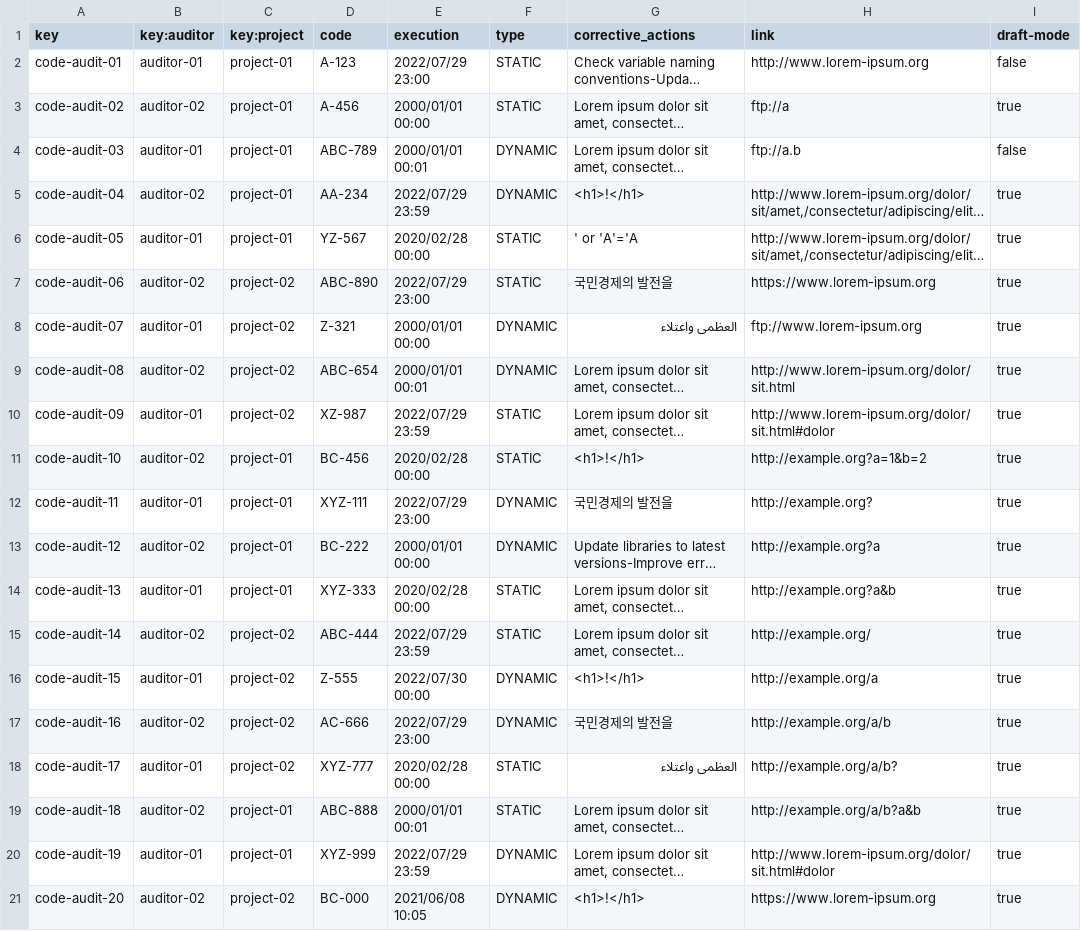
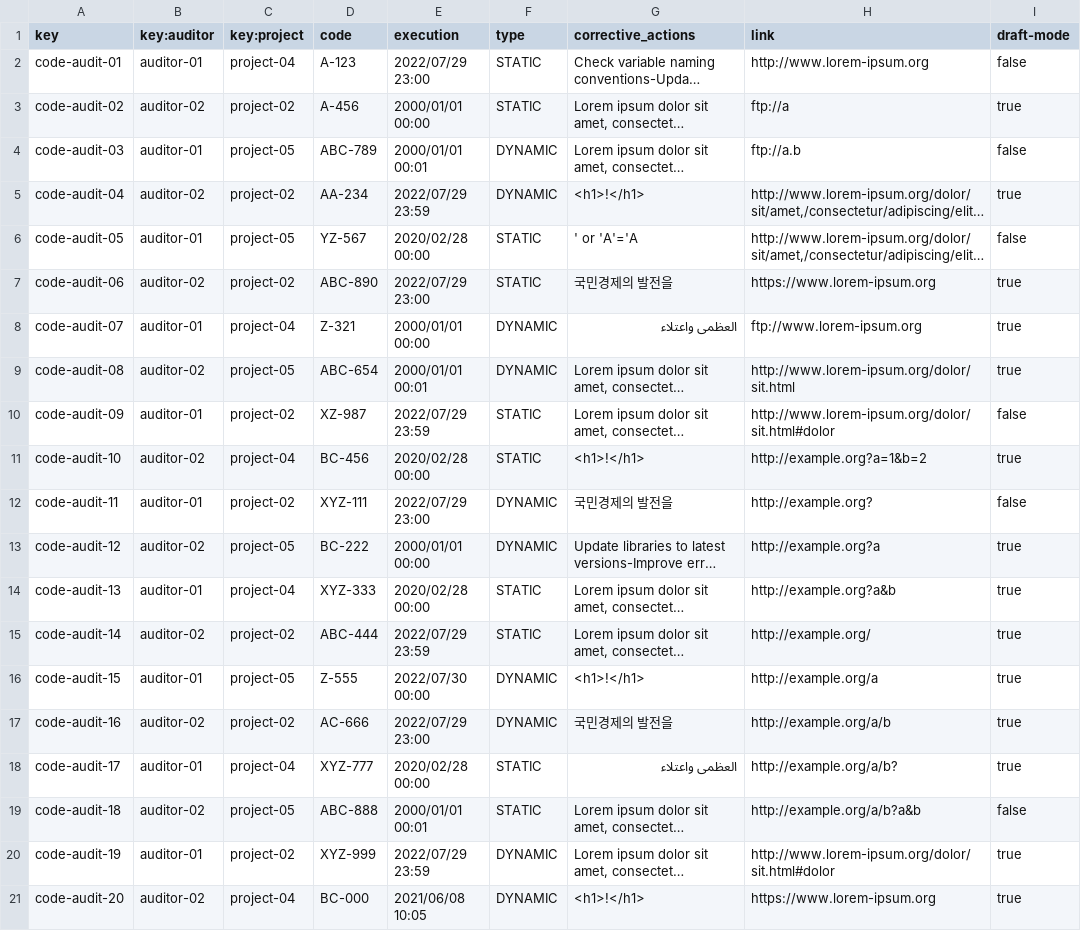
Before and after one commit to DP2-C1-020/Acme-SF-D01, a CSV file: src/main/webapp/WEB-INF/resources/sample-data/code-audit.csv, drawn as a sheet; long unchanged cells end in …; the diff names each change by its address in the sheet, - before the commit and + after, or states it on an @@ line.

Commit message:
fix: fix bugs in auditor sample data

```diff
--- a/src/main/webapp/WEB-INF/resources/sample-data/code-audit.csv
+++ b/src/main/webapp/WEB-INF/resources/sample-data/code-audit.csv
-C2 (key:project): project-01
+C2 (key:project): project-04
-C3 (key:project): project-01
+C3 (key:project): project-02
-C4 (key:project): project-01
+C4 (key:project): project-05
-C5 (key:project): project-01
+C5 (key:project): project-02
-C6 (key:project): project-01
+C6 (key:project): project-05
-I6 (draft-mode): true
+I6 (draft-mode): false
-C8 (key:project): project-02
+C8 (key:project): project-04
-C9 (key:project): project-02
+C9 (key:project): project-05
-I10 (draft-mode): true
+I10 (draft-mode): false
-C11 (key:project): project-01
+C11 (key:project): project-04
-C12 (key:project): project-01
+C12 (key:project): project-02
-I12 (draft-mode): true
+I12 (draft-mode): false
-C13 (key:project): project-01
+C13 (key:project): project-05
-C14 (key:project): project-01
+C14 (key:project): project-04
-C16 (key:project): project-02
+C16 (key:project): project-05
-C18 (key:project): project-02
+C18 (key:project): project-04
-C19 (key:project): project-01
+C19 (key:project): project-05
-I19 (draft-mode): true
+I19 (draft-mode): false
-C20 (key:project): project-01
+C20 (key:project): project-02
-C21 (key:project): project-02
+C21 (key:project): project-04
```
Also changed, not shown: src/main/webapp/WEB-INF/resources/sample-data/audit-record.csv.
